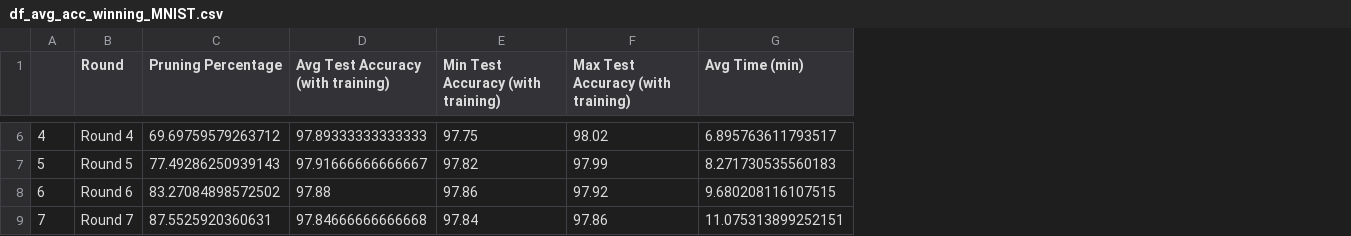
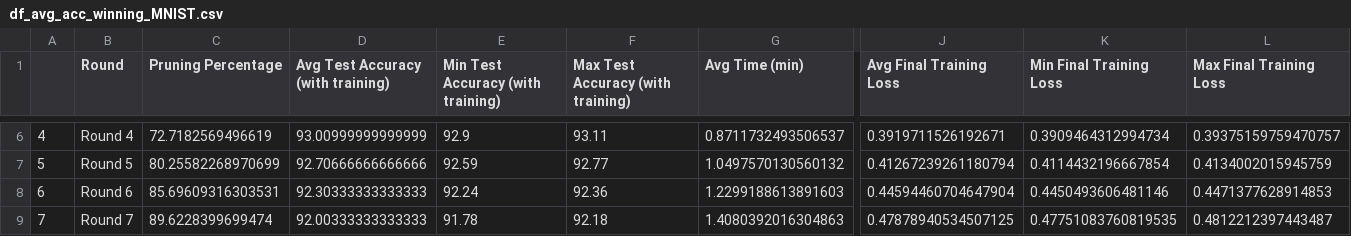
Before and after one commit to solinemignot/Adv_ML_Lottery_ticket_analysis_BOYINA_MIGNOT, a CSV file: df_accuracies/df_avg_acc_winning_MNIST.csv, drawn as a sheet; only a part is shown, gaps mark what is left out; the diff covers the shown part only; the diff names each change by its address in the sheet, - before the commit and + after, or states it on an @@ line.

```diff
--- a/df_accuracies/df_avg_acc_winning_MNIST.csv
+++ b/df_accuracies/df_avg_acc_winning_MNIST.csv
+column J (Avg Final Training Loss), rows 6-9: 0.3919711526192671 | 0.41267239261180794 | 0.44594460704647904 | 0.47878940534507125
+column K (Min Final Training Loss), rows 6-9: 0.3909464312994734 | 0.4114432196667854 | 0.4450493606481146 | 0.47751083760819535
+column L (Max Final Training Loss), rows 6-9: 0.39375159759470757 | 0.4134002015945759 | 0.4471377628914853 | 0.4812212397443487
-C6 (Pruning Percentage): 69.69759579263712
+C6 (Pruning Percentage): 72.7182569496619
-D6: 97.89333333333333
+D6: 93.00999999999999
-E6: 97.75
+E6: 92.9
-F6: 98.02
+F6: 93.11
-G6 (Avg Time (min)): 6.895763611793517
+G6 (Avg Time (min)): 0.8711732493506537
-C7 (Pruning Percentage): 77.49286250939143
+C7 (Pruning Percentage): 80.25582268970699
-D7: 97.91666666666667
+D7: 92.70666666666666
-E7: 97.82
+E7: 92.59
-F7: 97.99
+F7: 92.77
-G7 (Avg Time (min)): 8.271730535560183
+G7 (Avg Time (min)): 1.0497570130560132
-C8 (Pruning Percentage): 83.27084898572502
+C8 (Pruning Percentage): 85.69609316303531
-D8: 97.88
+D8: 92.30333333333333
-E8: 97.86
+E8: 92.24
-F8: 97.92
+F8: 92.36
-G8 (Avg Time (min)): 9.680208116107515
+G8 (Avg Time (min)): 1.2299188613891603
-C9 (Pruning Percentage): 87.5525920360631
+C9 (Pruning Percentage): 89.6228399699474
-D9: 97.84666666666668
+D9: 92.00333333333333
-E9: 97.84
+E9: 91.78
-F9: 97.86
+F9: 92.18
-G9 (Avg Time (min)): 11.075313899252151
+G9 (Avg Time (min)): 1.4080392016304863
```
Also changed, not shown: 2 added rows, 56 edited cells and row numbers in column A elsewhere in this file, df_accuracies/df_avg_acc_random_MNIST.csv, df_accuracies/df_imp_MNIST.csv, 55 other files.
